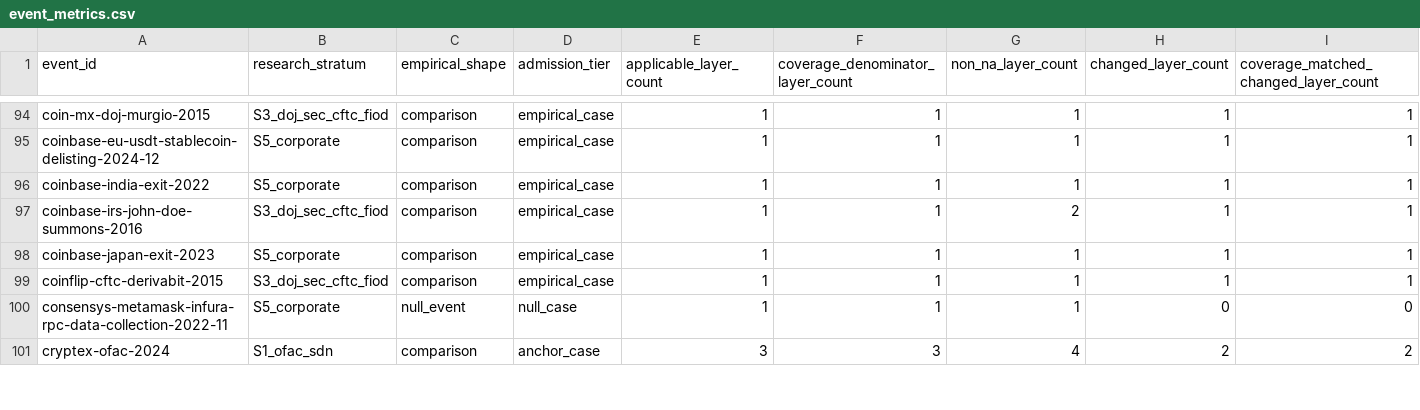
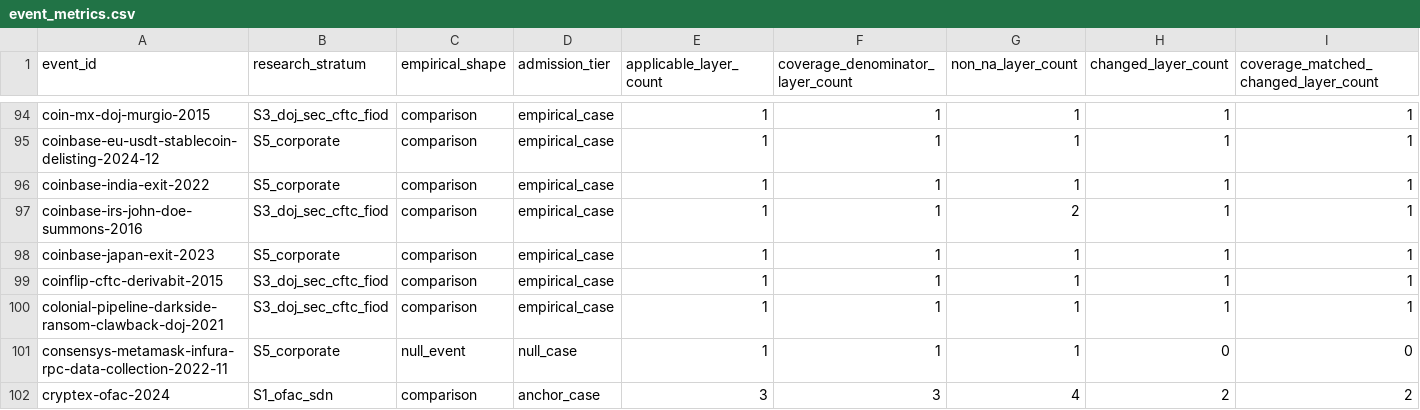
Before and after one commit to chnyangs/censorship-event-database, a CSV file: derived/event_metrics.csv, drawn as a sheet; only a part is shown, gaps mark what is left out; rows hold the shown columns only; the diff covers the shown part only; the diff names each change by its address in the sheet, - before the commit and + after, or states it on an @@ line.

```diff
--- a/derived/event_metrics.csv
+++ b/derived/event_metrics.csv
+row 100: colonial-pipeline-darkside-ransom-clawback-doj-2021 | S3_doj_sec_cftc_fiod | comparison | empirical_case | 1 | 1 | 1 | 1 | 1
```
Also changed, not shown: 5 added rows elsewhere in this file, dataset.csv, derived/action_registry.csv, 37 other files.
